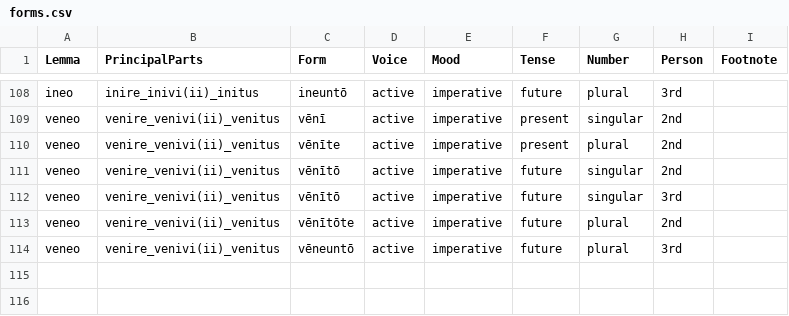
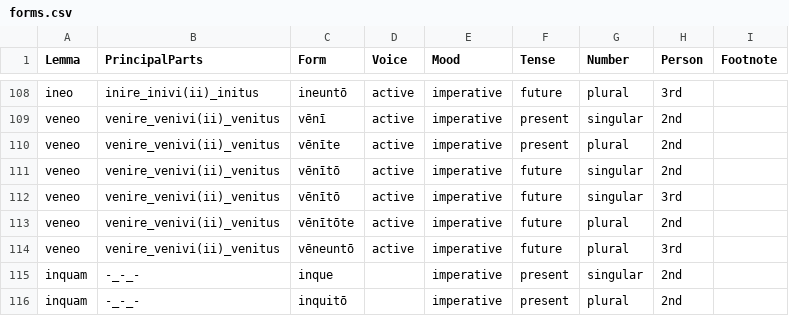
Before and after one commit to alpheios-project/alpheios-core, a CSV file: packages/inflection-tables/lib/lang/latin/data/imperative/forms.csv, drawn as a sheet; only a part is shown, gaps mark what is left out; the diff names each change by its address in the sheet, - before the commit and + after, or states it on an @@ line.

Commit message:
Update forms.csv

```diff
--- a/packages/inflection-tables/lib/lang/latin/data/imperative/forms.csv
+++ b/packages/inflection-tables/lib/lang/latin/data/imperative/forms.csv
+row 115: inquam | -_-_- | inque |  | imperative | present | singular | 2nd
+row 116: inquam | -_-_- | inquitō |  | imperative | present | plural | 2nd
```
